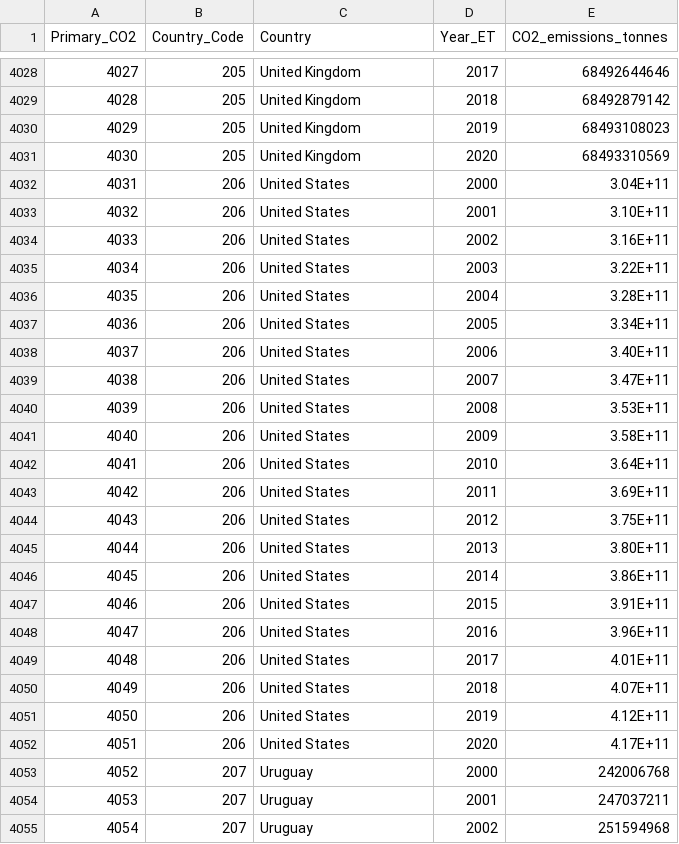
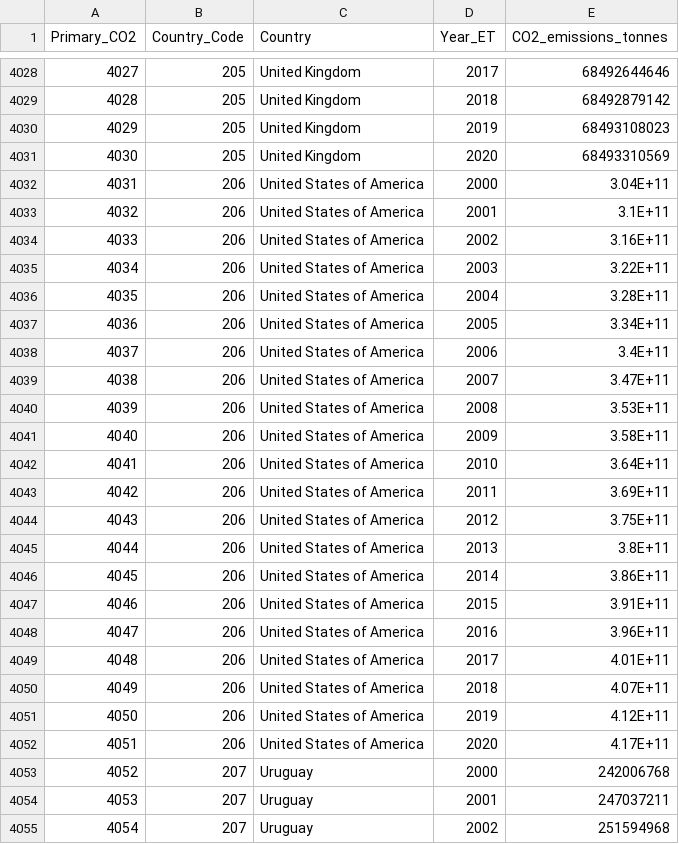
Before and after one commit to natehahn/03_Final_Project, a CSV file: Resources/Cleaned/CO2_Emissions_by_Country.csv, drawn as a sheet; only a part is shown, gaps mark what is left out; the diff covers the shown part only.

Commit message:
Reworked Production, CO2 Emissions, and World Population Data

```diff
--- a/Resources/Cleaned/CO2_Emissions_by_Country.csv
+++ b/Resources/Cleaned/CO2_Emissions_by_Country.csv
@@ -4031,23 +4031,23 @@ Primary_CO2,Country_Code,Country,Year_ET,CO2_emissions_tonnes
 4030,205,United Kingdom,2020,68493310569
-4031,206,United States,2000,3.04E+11
-4032,206,United States,2001,3.10E+11
-4033,206,United States,2002,3.16E+11
-4034,206,United States,2003,3.22E+11
-4035,206,United States,2004,3.28E+11
-4036,206,United States,2005,3.34E+11
-4037,206,United States,2006,3.40E+11
-4038,206,United States,2007,3.47E+11
-4039,206,United States,2008,3.53E+11
-4040,206,United States,2009,3.58E+11
-4041,206,United States,2010,3.64E+11
-4042,206,United States,2011,3.69E+11
-4043,206,United States,2012,3.75E+11
-4044,206,United States,2013,3.80E+11
-4045,206,United States,2014,3.86E+11
-4046,206,United States,2015,3.91E+11
-4047,206,United States,2016,3.96E+11
-4048,206,United States,2017,4.01E+11
-4049,206,United States,2018,4.07E+11
-4050,206,United States,2019,4.12E+11
-4051,206,United States,2020,4.17E+11
+4031,206,United States of America,2000,3.04E+11
+4032,206,United States of America,2001,3.1E+11
+4033,206,United States of America,2002,3.16E+11
+4034,206,United States of America,2003,3.22E+11
+4035,206,United States of America,2004,3.28E+11
+4036,206,United States of America,2005,3.34E+11
+4037,206,United States of America,2006,3.4E+11
+4038,206,United States of America,2007,3.47E+11
+4039,206,United States of America,2008,3.53E+11
+4040,206,United States of America,2009,3.58E+11
+4041,206,United States of America,2010,3.64E+11
+4042,206,United States of America,2011,3.69E+11
+4043,206,United States of America,2012,3.75E+11
+4044,206,United States of America,2013,3.8E+11
+4045,206,United States of America,2014,3.86E+11
+4046,206,United States of America,2015,3.91E+11
+4047,206,United States of America,2016,3.96E+11
+4048,206,United States of America,2017,4.01E+11
+4049,206,United States of America,2018,4.07E+11
+4050,206,United States of America,2019,4.12E+11
+4051,206,United States of America,2020,4.17E+11
 4052,207,Uruguay,2000,242006768
```
Also changed, not shown: 85 edited cells elsewhere in this file, Resources/Cleaned/World_Population_Data_2000-2021_Coun_Year_vert.csv.
